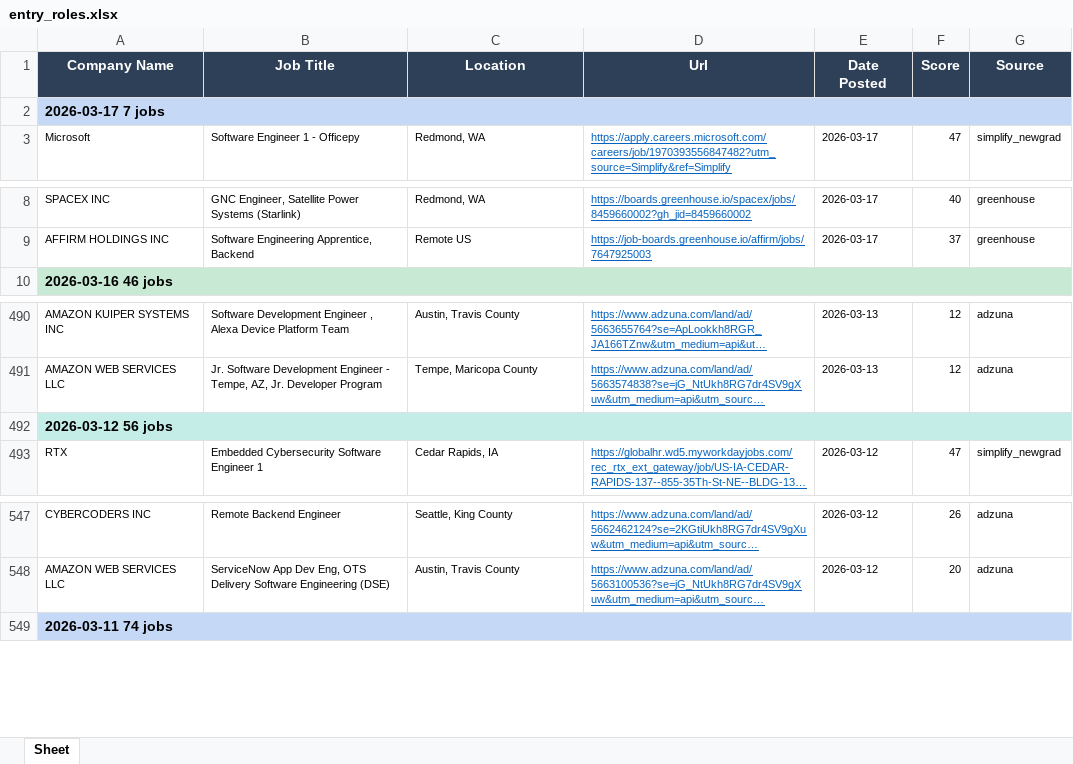
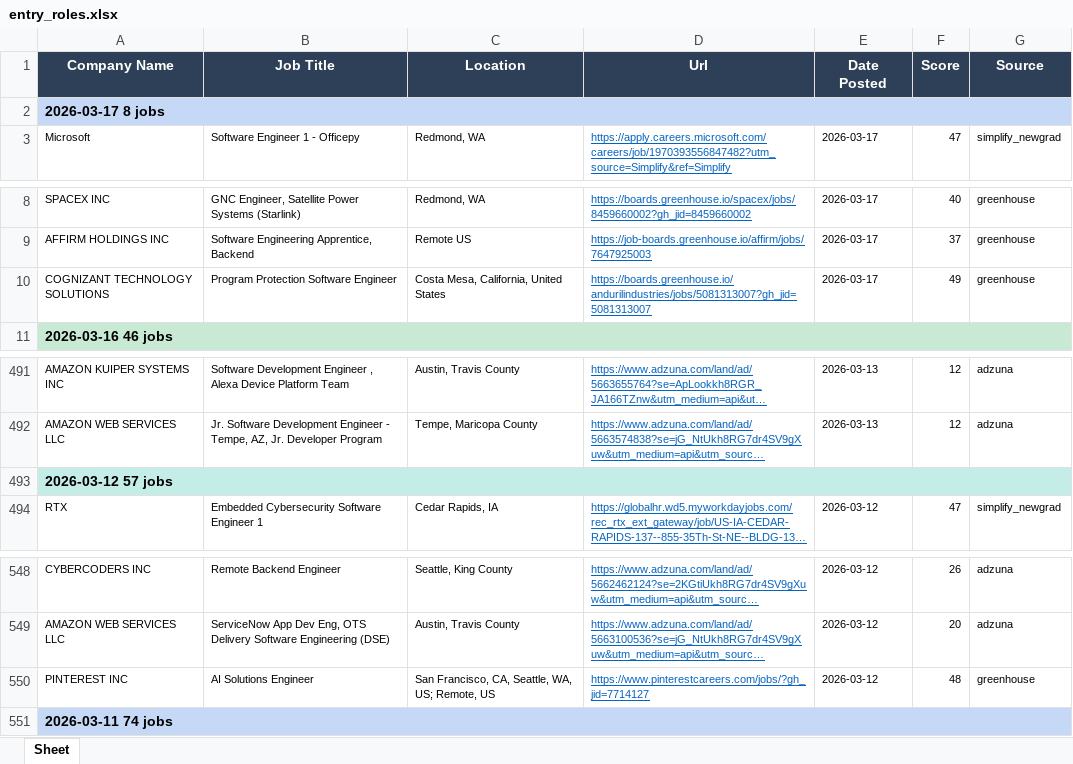
Before and after one commit to egnyani/srx-ent-role-xf, an Excel workbook: output/entry_roles.xlsx, sheet Sheet, drawn as a sheet; only a part is shown, gaps mark what is left out; long unchanged cells end in …; values as stored, in another font and other column widths than the file's, no borders; addresses are those after the commit; the diff names each change by its address in the sheet, - before the commit and + after, or states it on an @@ line.

```diff
--- a/output/entry_roles.xlsx (sheet Sheet)
+++ b/output/entry_roles.xlsx (sheet Sheet)
-A2 (Company Name): 2026-03-17 7 jobs
+A2 (Company Name): 2026-03-17 8 jobs
+row 10: COGNIZANT TECHNOLOGY SOLUTIONS | Program Protection Software Engineer | Costa Mesa, California, United States | https://boards.greenhouse.io/andurilindustries/jobs/5081313007?gh_jid=5081313007 | 2026-03-17 | 49 | greenhouse
-A493 (Company Name): 2026-03-12 56 jobs
+A493 (Company Name): 2026-03-12 57 jobs
+row 550: PINTEREST INC | AI Solutions Engineer | San Francisco, CA, Seattle, WA, US; Remote, US | https://www.pinterestcareers.com/jobs/?gh_jid=7714127 | 2026-03-12 | 48 | greenhouse
```
Also changed, not shown: 2 other files.
